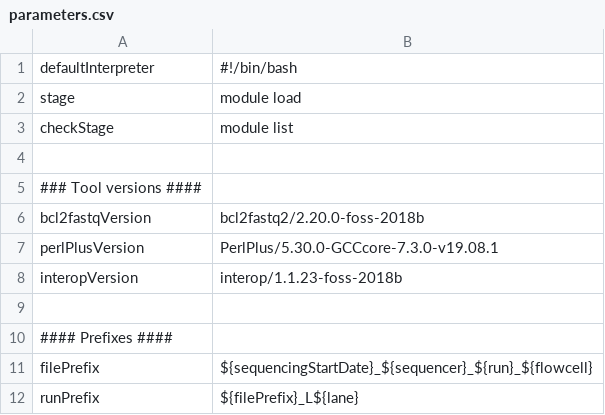
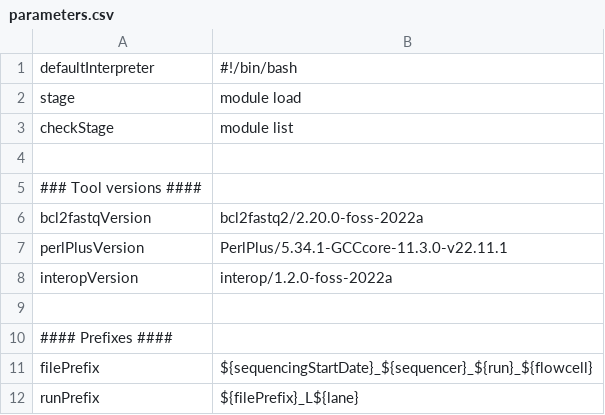
Before and after one commit to molgenis/NGS_Demultiplexing, a CSV file: parameters.csv, drawn as a sheet; only a part is shown.

Commit message:
updated parameters file + removed unused old python script

```diff
--- a/parameters.csv
+++ b/parameters.csv
@@ -5,5 +5,5 @@ checkStage,module list
 ### Tool versions ####
-bcl2fastqVersion,bcl2fastq2/2.20.0-foss-2018b
-perlPlusVersion,PerlPlus/5.30.0-GCCcore-7.3.0-v19.08.1
-interopVersion,interop/1.1.23-foss-2018b
+bcl2fastqVersion,bcl2fastq2/2.20.0-foss-2022a
+perlPlusVersion,PerlPlus/5.34.1-GCCcore-11.3.0-v22.11.1
+interopVersion,interop/1.2.0-foss-2022a
 
```
Also changed, not shown: 2 other files.
